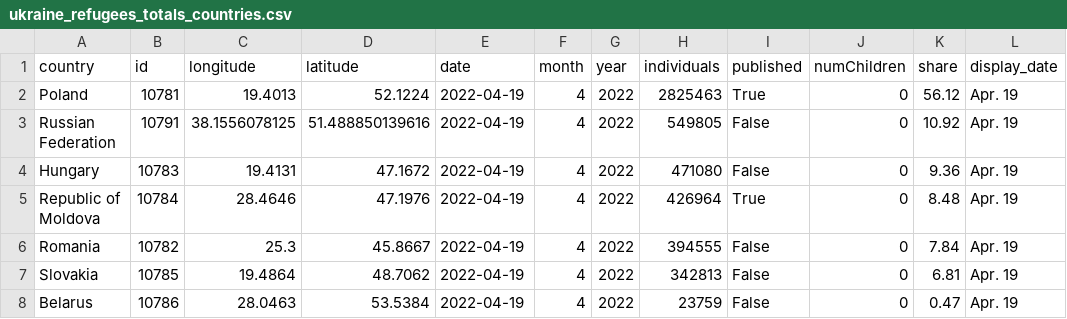
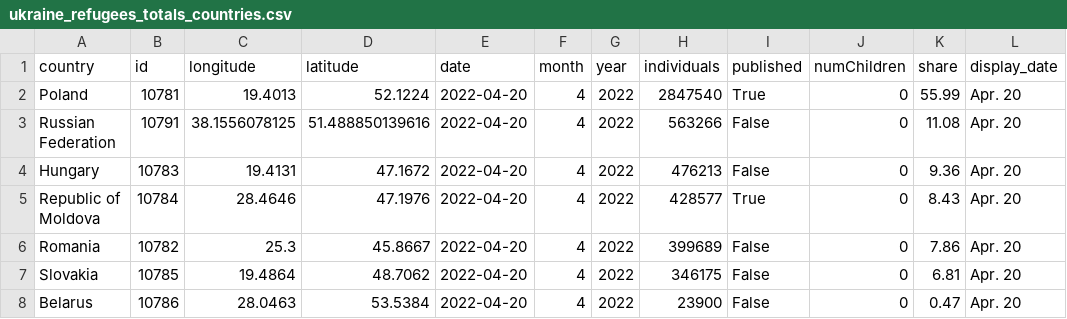
Before and after one commit to gridviz/ukraine-refugees, a CSV file: data/processed/ukraine_refugees_totals_countries.csv, drawn as a sheet.

```diff
--- a/data/processed/ukraine_refugees_totals_countries.csv
+++ b/data/processed/ukraine_refugees_totals_countries.csv
@@ -1,8 +1,8 @@
 country,id,longitude,latitude,date,month,year,individuals,published,numChildren,share,display_date
-Poland,10781,19.4013,52.1224,2022-04-19,4,2022,2825463,True,0,56.12,Apr. 19
-Russian Federation,10791,38.1556078125,51.488850139616,2022-04-19,4,2022,549805,False,0,10.92,Apr. 19
-Hungary,10783,19.4131,47.1672,2022-04-19,4,2022,471080,False,0,9.36,Apr. 19
-Republic of Moldova,10784,28.4646,47.1976,2022-04-19,4,2022,426964,True,0,8.48,Apr. 19
-Romania,10782,25.3,45.8667,2022-04-19,4,2022,394555,False,0,7.84,Apr. 19
-Slovakia,10785,19.4864,48.7062,2022-04-19,4,2022,342813,False,0,6.81,Apr. 19
-Belarus,10786,28.0463,53.5384,2022-04-19,4,2022,23759,False,0,0.47,Apr. 19
+Poland,10781,19.4013,52.1224,2022-04-20,4,2022,2847540,True,0,55.99,Apr. 20
+Russian Federation,10791,38.1556078125,51.488850139616,2022-04-20,4,2022,563266,False,0,11.08,Apr. 20
+Hungary,10783,19.4131,47.1672,2022-04-20,4,2022,476213,False,0,9.36,Apr. 20
+Republic of Moldova,10784,28.4646,47.1976,2022-04-20,4,2022,428577,True,0,8.43,Apr. 20
+Romania,10782,25.3,45.8667,2022-04-20,4,2022,399689,False,0,7.86,Apr. 20
+Slovakia,10785,19.4864,48.7062,2022-04-20,4,2022,346175,False,0,6.81,Apr. 20
+Belarus,10786,28.0463,53.5384,2022-04-20,4,2022,23900,False,0,0.47,Apr. 20
```
Also changed, not shown: data/processed/ukraine_refugees_totals_timeseries.csv.
